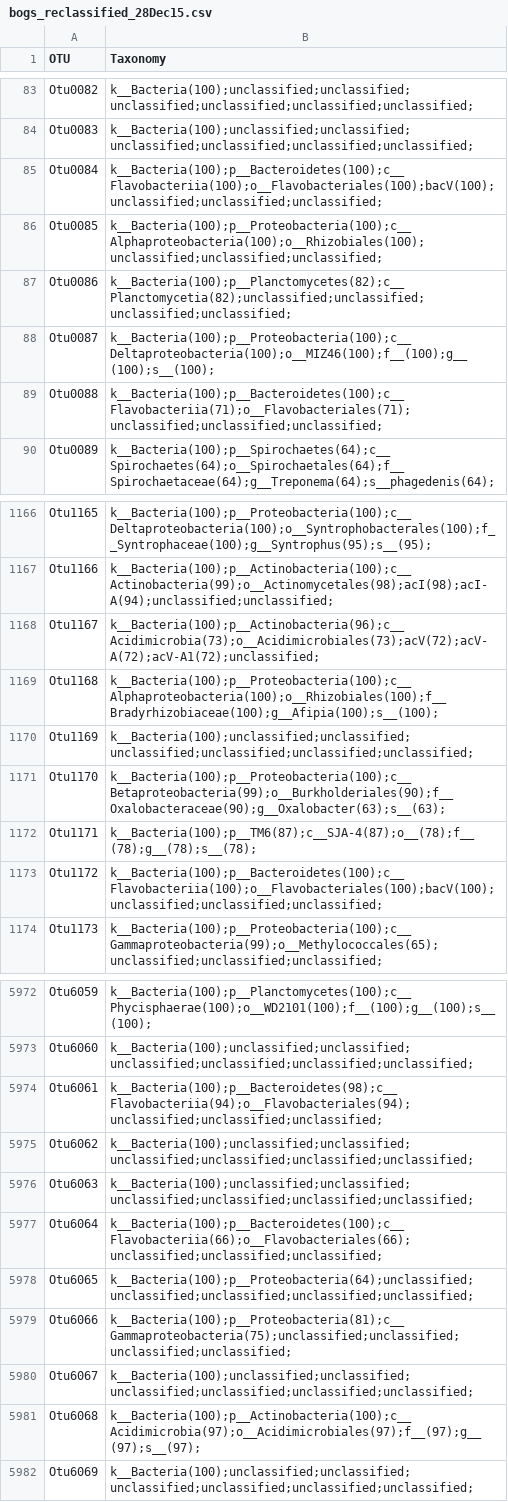
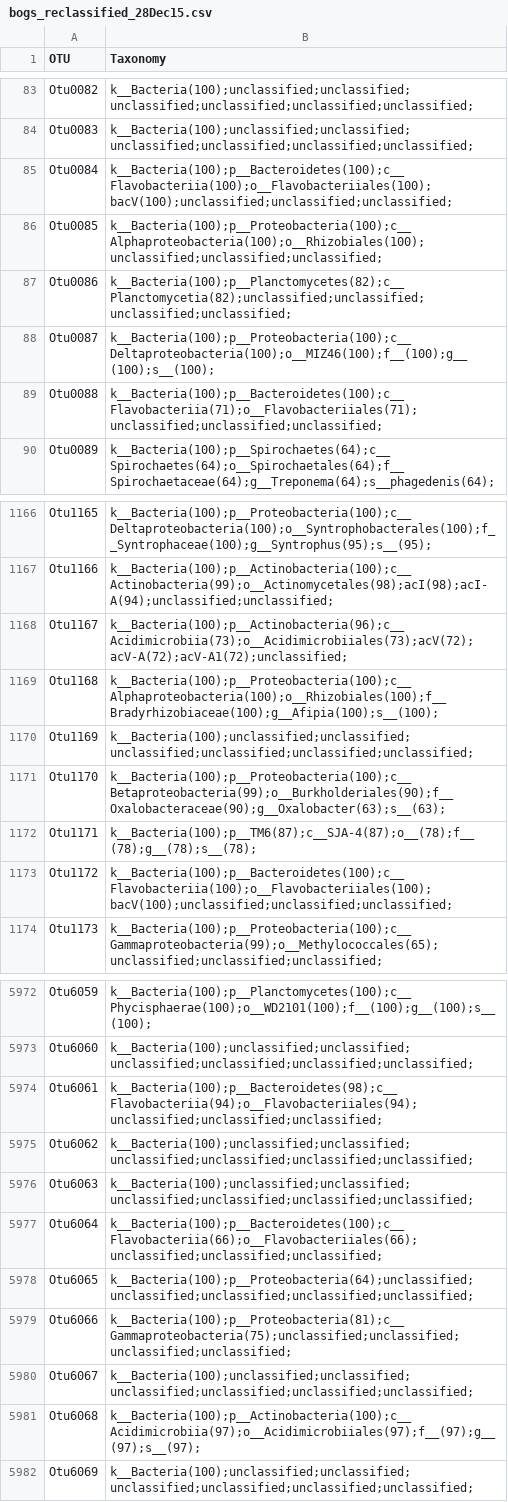
Before and after one commit to McMahonLab/North_Temperate_Lakes-Microbial_Observatory, a CSV file: Data/16S_data/bogs_reclassified_28Dec15.csv, drawn as a sheet; only a part is shown, gaps mark what is left out; the diff covers the shown part only.

Commit message:
Fixed typos in taxonomy file and updated R package; also cleaned code and reduce run time of examples in R package

```diff
--- a/Data/16S_data/bogs_reclassified_28Dec15.csv
+++ b/Data/16S_data/bogs_reclassified_28Dec15.csv
@@ -84,3 +84,3 @@ Otu0082,k__Bacteria(100);unclassified;unclassified;unclassified;unclassified;unc
 Otu0083,k__Bacteria(100);unclassified;unclassified;unclassified;unclassified;unclassified;unclassified;
-Otu0084,k__Bacteria(100);p__Bacteroidetes(100);c__Flavobacteriia(100);o__Flavobacteriales(100);bacV(100);unclassified;unclassified;unclassified;
+Otu0084,k__Bacteria(100);p__Bacteroidetes(100);c__Flavobacteriia(100);o__Flavobacteriiales(100);bacV(100);unclassified;unclassified;unclassified;
 Otu0085,k__Bacteria(100);p__Proteobacteria(100);c__Alphaproteobacteria(100);o__Rhizobiales(100);unclassified;unclassified;unclassified;
@@ -88,3 +88,3 @@ Otu0086,k__Bacteria(100);p__Planctomycetes(82);c__Planctomycetia(82);unclassifie
 Otu0087,k__Bacteria(100);p__Proteobacteria(100);c__Deltaproteobacteria(100);o__MIZ46(100);f__(100);g__(100);s__(100);
-Otu0088,k__Bacteria(100);p__Bacteroidetes(100);c__Flavobacteriia(71);o__Flavobacteriales(71);unclassified;unclassified;unclassified;
+Otu0088,k__Bacteria(100);p__Bacteroidetes(100);c__Flavobacteriia(71);o__Flavobacteriiales(71);unclassified;unclassified;unclassified;
 Otu0089,k__Bacteria(100);p__Spirochaetes(64);c__Spirochaetes(64);o__Spirochaetales(64);f__Spirochaetaceae(64);g__Treponema(64);s__phagedenis(64);
@@ -1167,3 +1167,3 @@ Otu1165,k__Bacteria(100);p__Proteobacteria(100);c__Deltaproteobacteria(100);o__S
 Otu1166,k__Bacteria(100);p__Actinobacteria(100);c__Actinobacteria(99);o__Actinomycetales(98);acI(98);acI-A(94);unclassified;unclassified;
-Otu1167,k__Bacteria(100);p__Actinobacteria(96);c__Acidimicrobia(73);o__Acidimicrobiales(73);acV(72);acV-A(72);acV-A1(72);unclassified;
+Otu1167,k__Bacteria(100);p__Actinobacteria(96);c__Acidimicrobiia(73);o__Acidimicrobiiales(73);acV(72);acV-A(72);acV-A1(72);unclassified;
 Otu1168,k__Bacteria(100);p__Proteobacteria(100);c__Alphaproteobacteria(100);o__Rhizobiales(100);f__Bradyrhizobiaceae(100);g__Afipia(100);s__(100);
@@ -1172,3 +1172,3 @@ Otu1170,k__Bacteria(100);p__Proteobacteria(100);c__Betaproteobacteria(99);o__Bur
 Otu1171,k__Bacteria(100);p__TM6(87);c__SJA-4(87);o__(78);f__(78);g__(78);s__(78);
-Otu1172,k__Bacteria(100);p__Bacteroidetes(100);c__Flavobacteriia(100);o__Flavobacteriales(100);bacV(100);unclassified;unclassified;unclassified;
+Otu1172,k__Bacteria(100);p__Bacteroidetes(100);c__Flavobacteriia(100);o__Flavobacteriiales(100);bacV(100);unclassified;unclassified;unclassified;
 Otu1173,k__Bacteria(100);p__Proteobacteria(100);c__Gammaproteobacteria(99);o__Methylococcales(65);unclassified;unclassified;unclassified;
@@ -5973,6 +5973,6 @@ Otu6059,k__Bacteria(100);p__Planctomycetes(100);c__Phycisphaerae(100);o__WD2101(
 Otu6060,k__Bacteria(100);unclassified;unclassified;unclassified;unclassified;unclassified;unclassified;
-Otu6061,k__Bacteria(100);p__Bacteroidetes(98);c__Flavobacteriia(94);o__Flavobacteriales(94);unclassified;unclassified;unclassified;
+Otu6061,k__Bacteria(100);p__Bacteroidetes(98);c__Flavobacteriia(94);o__Flavobacteriiales(94);unclassified;unclassified;unclassified;
 Otu6062,k__Bacteria(100);unclassified;unclassified;unclassified;unclassified;unclassified;unclassified;
 Otu6063,k__Bacteria(100);unclassified;unclassified;unclassified;unclassified;unclassified;unclassified;
-Otu6064,k__Bacteria(100);p__Bacteroidetes(100);c__Flavobacteriia(66);o__Flavobacteriales(66);unclassified;unclassified;unclassified;
+Otu6064,k__Bacteria(100);p__Bacteroidetes(100);c__Flavobacteriia(66);o__Flavobacteriiales(66);unclassified;unclassified;unclassified;
 Otu6065,k__Bacteria(100);p__Proteobacteria(64);unclassified;unclassified;unclassified;unclassified;unclassified;
@@ -5980,3 +5980,3 @@ Otu6066,k__Bacteria(100);p__Proteobacteria(81);c__Gammaproteobacteria(75);unclas
 Otu6067,k__Bacteria(100);unclassified;unclassified;unclassified;unclassified;unclassified;unclassified;
-Otu6068,k__Bacteria(100);p__Actinobacteria(100);c__Acidimicrobia(97);o__Acidimicrobiales(97);f__(97);g__(97);s__(97);
+Otu6068,k__Bacteria(100);p__Actinobacteria(100);c__Acidimicrobiia(97);o__Acidimicrobiiales(97);f__(97);g__(97);s__(97);
 Otu6069,k__Bacteria(100);unclassified;unclassified;unclassified;unclassified;unclassified;unclassified;
```
Also changed, not shown: 101 edited cells elsewhere in this file, 30 other files.
